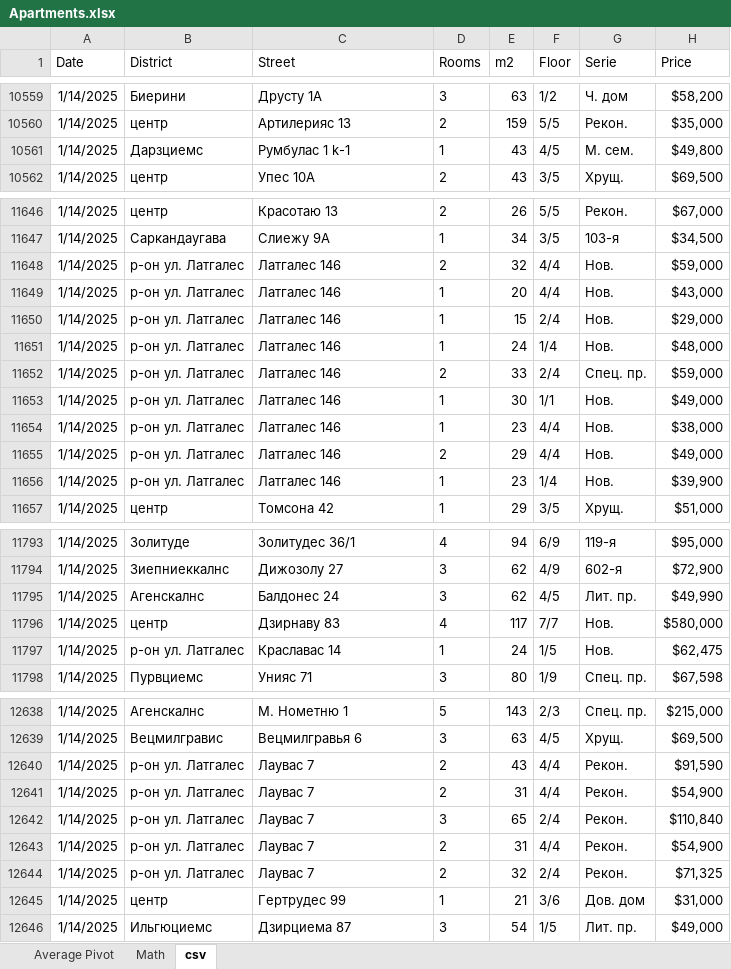
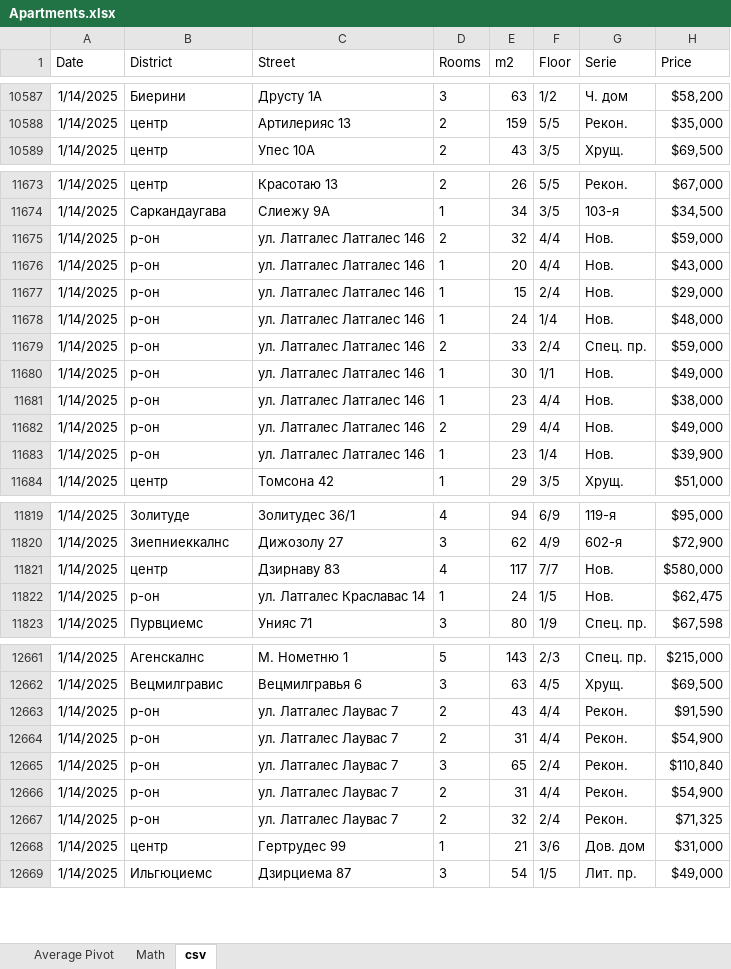
Before and after one commit to EvilDeedsIM/Apt_Data, an Excel workbook: ss/All/Apartments.xlsx, sheet csv, drawn as a sheet; only a part is shown, gaps mark what is left out; values as stored, in another font and other column widths than the file's, no borders; table styles not drawn; removed rows and columns are numbered as before the commit, all else as after; the diff covers the shown part only; the diff names each change by its address in the sheet, - before the commit and + after, or states it on an @@ line.

```diff
--- a/ss/All/Apartments.xlsx (sheet csv)
+++ b/ss/All/Apartments.xlsx (sheet csv)
-row 10561: 1/14/2025 | Дарзциемс | Румбулас 1 k-1 | 1 | 43 | 4/5 | М. сем. | $49,800
-B11675:B11683 (District): р-он ул. Латгалес
+B11675:B11683 (District): р-он
-C11675:C11683 (Street): Латгалес 146
+C11675:C11683 (Street): ул. Латгалес Латгалес 146
-row 11795: 1/14/2025 | Агенскалнс | Балдонес 24 | 3 | 62 | 4/5 | Лит. пр. | $49,990
-B11822 (District): р-он ул. Латгалес
+B11822 (District): р-он
-C11822 (Street): Краславас 14
+C11822 (Street): ул. Латгалес Краславас 14
-B12663:B12667 (District): р-он ул. Латгалес
+B12663:B12667 (District): р-он
-C12663:C12667 (Street): Лаувас 7
+C12663:C12667 (Street): ул. Латгалес Лаувас 7
```
Also changed, not shown: 26 added rows, 20 removed rows, 2 moved rows and 176 edited cells elsewhere in this sheet, sheet Math, sheet Average Pivot, formulas that keep their value, charts or pictures, 2 other files.
